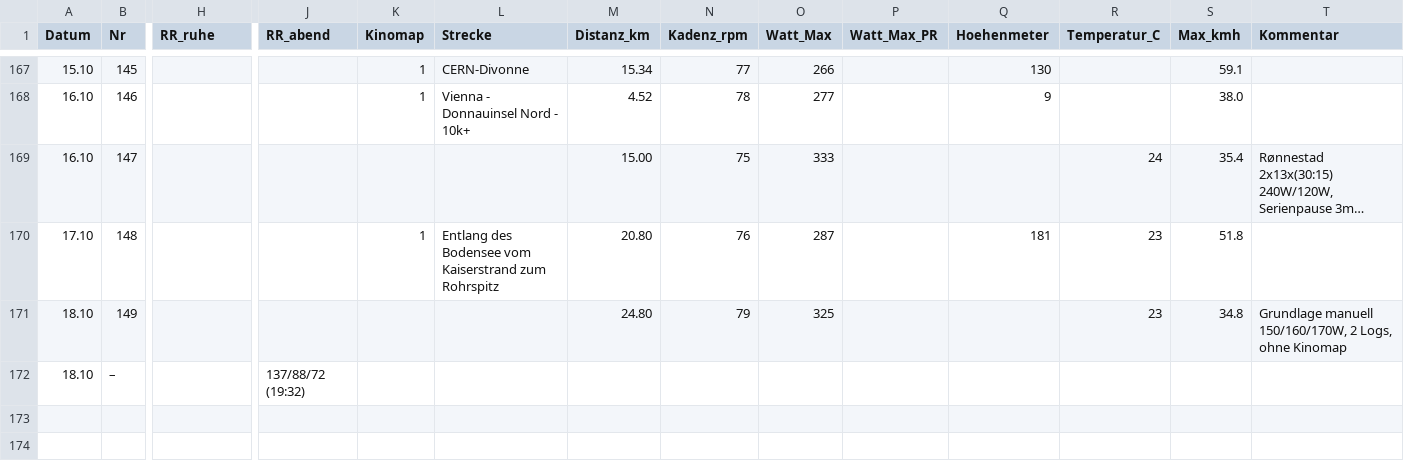
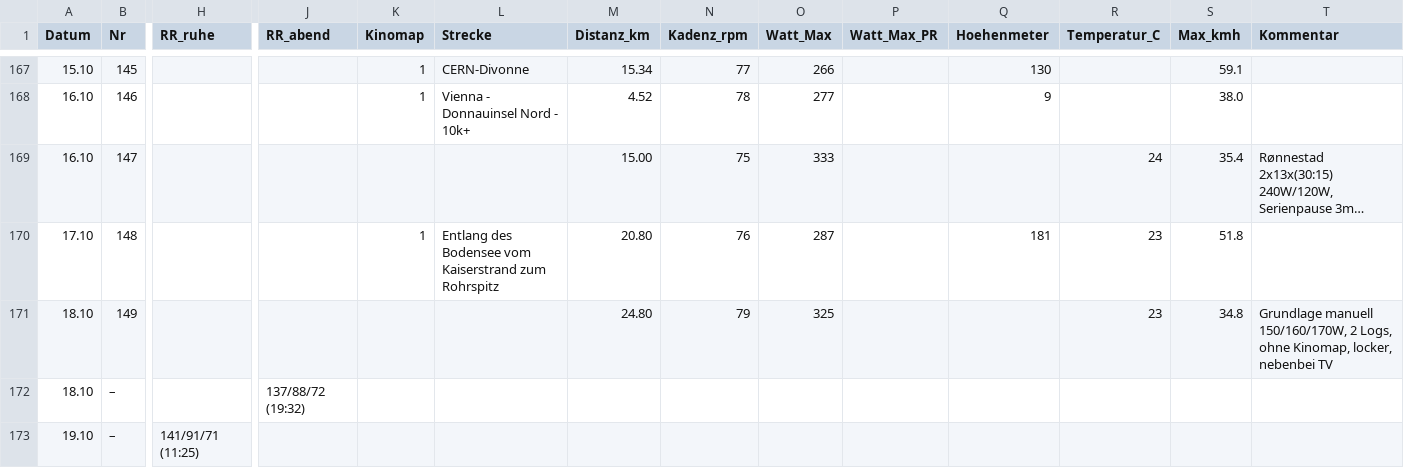
Before and after one commit to HelmutQualtinger/training, a CSV file: training_log.csv, drawn as a sheet; only a part is shown, gaps mark what is left out; long unchanged cells end in …; rows hold the shown columns only; the diff names each change by its address in the sheet, - before the commit and + after, or states it on an @@ line.

```diff
--- a/training_log.csv
+++ b/training_log.csv
-T171 (Kommentar): …Logs, ohne Kinomap
+T171 (Kommentar): …Logs, ohne Kinomap, locker, nebenbei TV
+row 173: 19.10 | – | 141/91/71 (11:25)
```
